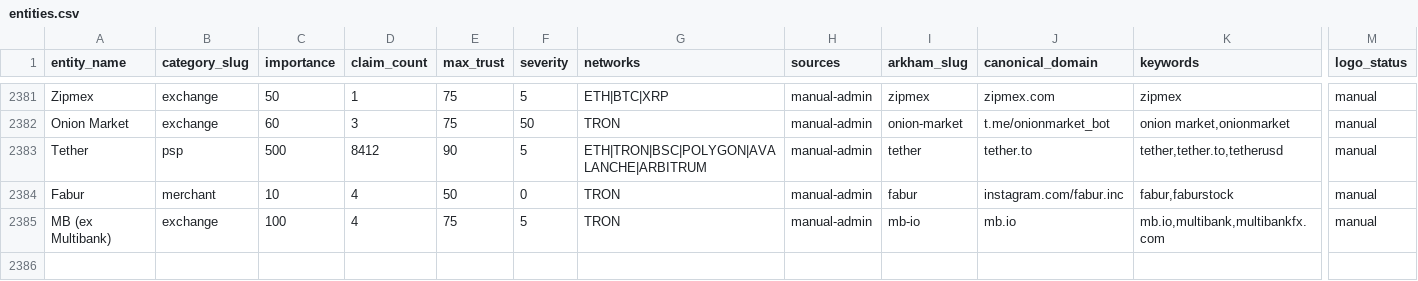
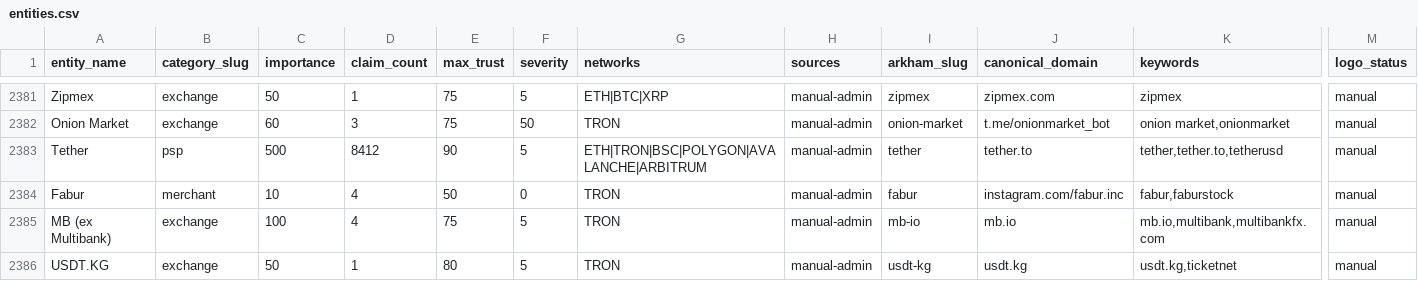
Before and after one commit to maslovsa/kyt-entity-registry, a CSV file: entities.csv, drawn as a sheet; only a part is shown, gaps mark what is left out; rows hold the shown columns only; the diff names each change by its address in the sheet, - before the commit and + after, or states it on an @@ line.

Commit message:
feat(exchange): add USDT.KG entity + logo
Kyrgyzstan-licensed USDT->KGS OTC cash-out exchanger (LLC Ticketnet,
Virtual Asset Operator License No. 26, fsa.gov.kg). Bishkek. Single
TRON address from misttrack-light ingest.

```diff
--- a/entities.csv
+++ b/entities.csv
+row 2386: USDT.KG | exchange | 50 | 1 | 80 | 5 | TRON | manual-admin | usdt-kg | usdt.kg | usdt.kg,ticketnet | manual
```
Also changed, not shown: 2 other files.
